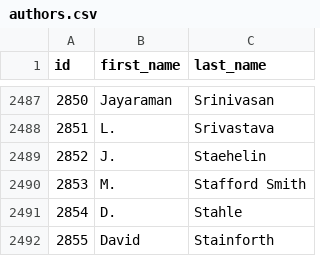
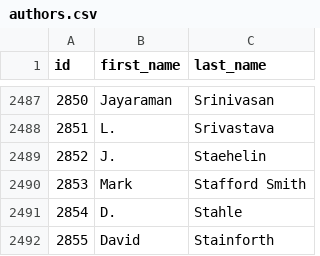
Before and after one commit to eric-brechemier/ipcc-database, a CSV file: data/authors.csv, drawn as a sheet; only a part is shown, gaps mark what is left out.

```diff
--- a/data/authors.csv
+++ b/data/authors.csv
@@ -2489,3 +2489,3 @@ id,first_name,last_name
 2852,J.,Staehelin
-2853,M.,Stafford Smith
+2853,Mark,Stafford Smith
 2854,D.,Stahle
```
Also changed, not shown: data/author_aliases.csv, data/author_institutions.csv, 2 other files.
